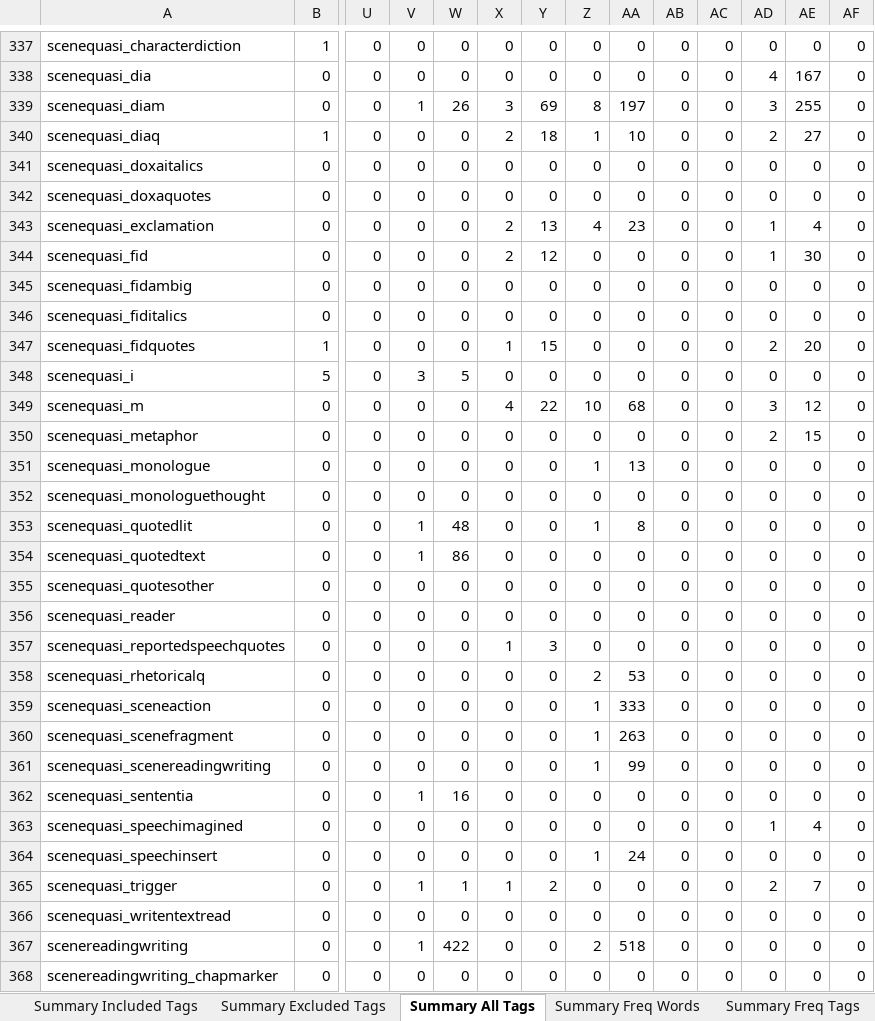
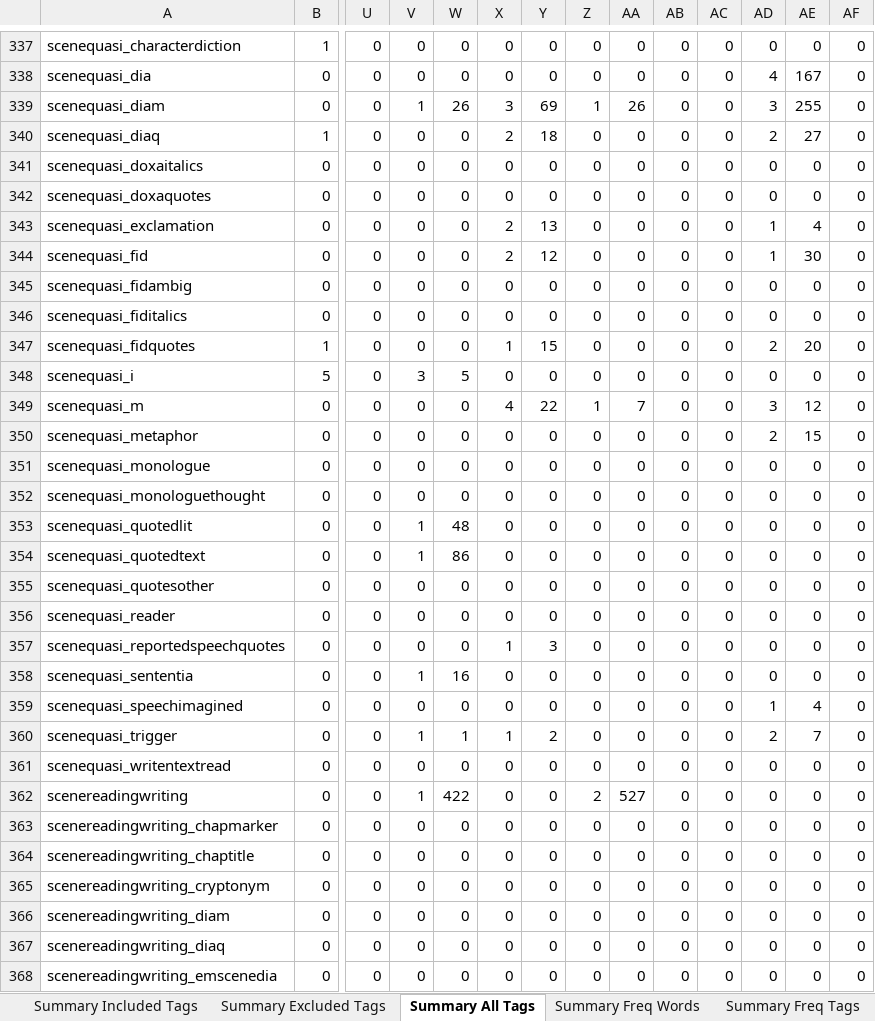
Before and after one commit to aculich/novel-scenification, an Excel workbook: data/tag_counts_summary.xlsx, sheet Summary All Tags, drawn as a sheet; only a part is shown, gaps mark what is left out; the shorter side is filled out with more unchanged rows; values as stored, in another font and other column widths than the file's, no cell formats; removed rows and columns are numbered as before the commit, all else as after; rows hold the shown columns only; the diff covers the shown part only; the diff names each change by its address in the sheet, - before the commit and + after, or states it on an @@ line.

```diff
--- a/data/tag_counts_summary.xlsx (sheet Summary All Tags)
+++ b/data/tag_counts_summary.xlsx (sheet Summary All Tags)
-Z339: 8
+Z339: 1
-AA339: 197
+AA339: 26
-Z340: 1
+Z340: 0
-AA340: 10
+AA340: 0
-Z343: 4
+Z343: 0
-AA343: 23
+AA343: 0
-Z349: 10
+Z349: 1
-AA349: 68
+AA349: 7
-Z351: 1
+Z351: 0
-AA351: 13
+AA351: 0
-Z353: 1
+Z353: 0
-AA353: 8
+AA353: 0
-row 358: scenequasi_rhetoricalq | 0 | 0 | 0 | 0 | 0 | 0 | 2 | 53 | 0 | 0 | 0 | 0 | 0
-row 359: scenequasi_sceneaction | 0 | 0 | 0 | 0 | 0 | 0 | 1 | 333 | 0 | 0 | 0 | 0 | 0
-row 360: scenequasi_scenefragment | 0 | 0 | 0 | 0 | 0 | 0 | 1 | 263 | 0 | 0 | 0 | 0 | 0
-row 361: scenequasi_scenereadingwriting | 0 | 0 | 0 | 0 | 0 | 0 | 1 | 99 | 0 | 0 | 0 | 0 | 0
-row 364: scenequasi_speechinsert | 0 | 0 | 0 | 0 | 0 | 0 | 1 | 24 | 0 | 0 | 0 | 0 | 0
-AA362: 518
+AA362: 527
```
Also changed, not shown: 8 edited cells elsewhere in this sheet, sheet Summary Freq Tags, sheet Summary Freq Words, sheet Summary Included Tags, sheet 1808 Thompson, sheet Summary Excluded Tags, cell formats, 2 other files.
